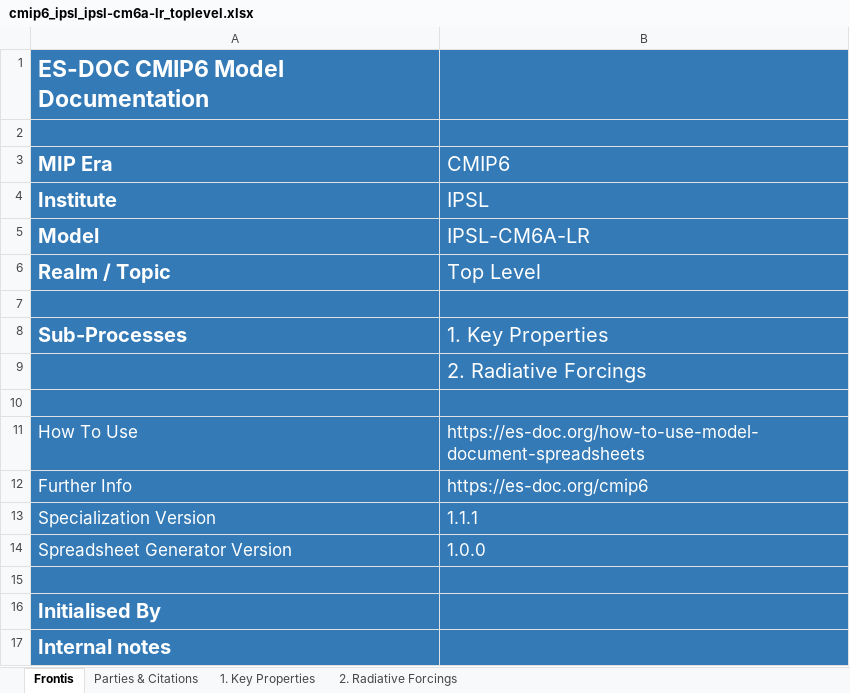
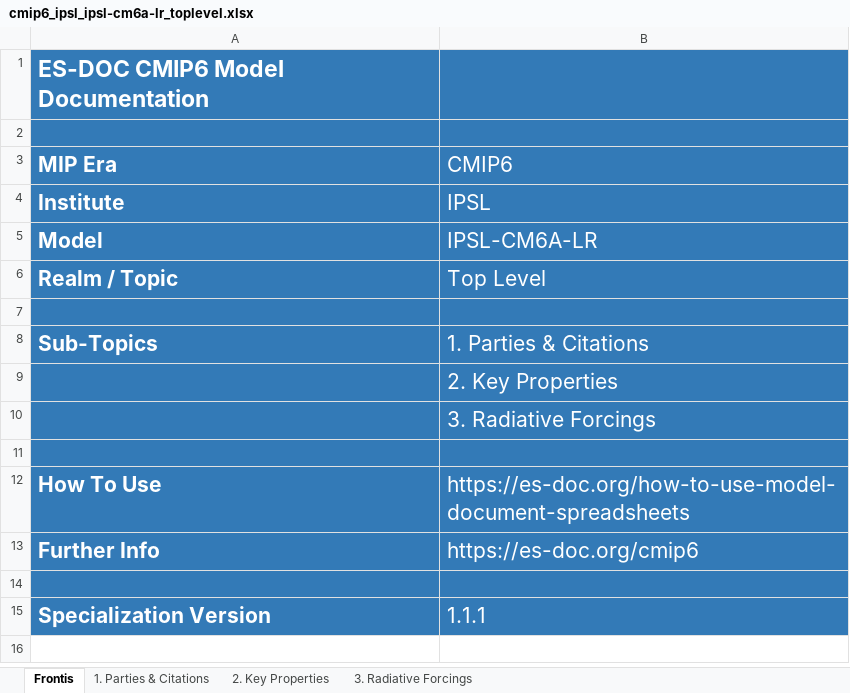
Before and after one commit to ES-DOC-INSTITUTIONAL/ipsl, an Excel workbook: cmip6/models/ipsl-cm6a-lr/cmip6_ipsl_ipsl-cm6a-lr_toplevel.xlsx, sheet Frontis, drawn as a sheet; values as stored, in another font and other column widths than the file's, no borders; removed rows and columns are numbered as before the commit, all else as after; the diff names each change by its address in the sheet, - before the commit and + after, or states it on an @@ line.

Commit message:
Revert "rebuilt-spreadsheets"
This reverts commit bf875853ff4ab8a4d16bc48f7f8efdb6974f795d.

```diff
--- a/cmip6/models/ipsl-cm6a-lr/cmip6_ipsl_ipsl-cm6a-lr_toplevel.xlsx (sheet Frontis)
+++ b/cmip6/models/ipsl-cm6a-lr/cmip6_ipsl_ipsl-cm6a-lr_toplevel.xlsx (sheet Frontis)
-sheet tab: Parties & Citations
+sheet tab: 1. Parties & Citations
-sheet tab: 1. Key Properties
+sheet tab: 2. Key Properties
-sheet tab: 2. Radiative Forcings
+sheet tab: 3. Radiative Forcings
@@ A3:B6 text size: larger @@
-row 8: Sub-Processes | 1. Key Properties
+row 8: Sub-Topics | 1. Parties & Citations
-B9 (CMIP6): 2. Radiative Forcings
+B9 (CMIP6): 2. Key Properties
@@ B9 text size: larger @@
+row 10:  | 3. Radiative Forcings
@@ A12:B13 text size: larger @@
-A12:A13 bold: off
+A12:A13 bold: on
+row 14: (empty)
@@ A15:B15 text size: larger @@
-A15 bold: off
+A15 bold: on
-row 14: Spreadsheet Generator Version | 1.0.0
-row 15: (empty)
-row 16: Initialised By
-row 17: Internal notes
```
Also changed, not shown: sheet 3. Radiative Forcings, sheet 2. Key Properties, sheet 1. Parties & Citations, hidden cells, cmip6/models/ipsl-cm6a-atm-hr/cmip6_ipsl_ipsl-cm6a-atm-hr_atmos.xlsx, cmip6/models/ipsl-cm6a-lr/cmip6_ipsl_ipsl-cm6a-lr_atmos.xlsx, 6 other files.
